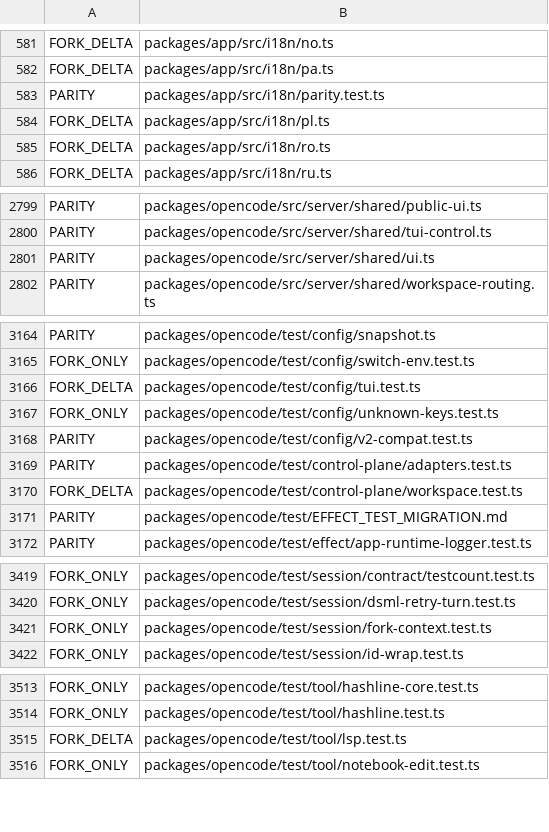
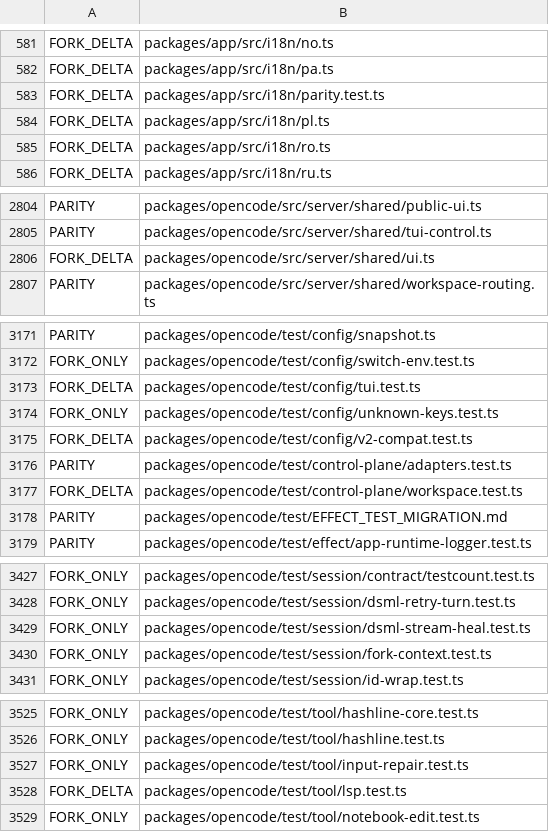
Before and after one commit to siliconstencil/hordecode, a TSV file: docs/upstream-map-files.tsv, drawn as a sheet; only a part is shown, gaps mark what is left out; the diff covers the shown part only.

```diff
--- a/docs/upstream-map-files.tsv
+++ b/docs/upstream-map-files.tsv
@@ -582,3 +582,3 @@ FORK_DELTA	packages/app/src/i18n/no.ts
 FORK_DELTA	packages/app/src/i18n/pa.ts
-PARITY	packages/app/src/i18n/parity.test.ts
+FORK_DELTA	packages/app/src/i18n/parity.test.ts
 FORK_DELTA	packages/app/src/i18n/pl.ts
@@ -2800,3 +2805,3 @@ PARITY	packages/opencode/src/server/shared/public-ui.ts
 PARITY	packages/opencode/src/server/shared/tui-control.ts
-PARITY	packages/opencode/src/server/shared/ui.ts
+FORK_DELTA	packages/opencode/src/server/shared/ui.ts
 PARITY	packages/opencode/src/server/shared/workspace-routing.ts
@@ -3167,3 +3174,3 @@ FORK_DELTA	packages/opencode/test/config/tui.test.ts
 FORK_ONLY	packages/opencode/test/config/unknown-keys.test.ts
-PARITY	packages/opencode/test/config/v2-compat.test.ts
+FORK_DELTA	packages/opencode/test/config/v2-compat.test.ts
 PARITY	packages/opencode/test/control-plane/adapters.test.ts
@@ -3420,2 +3428,3 @@ FORK_ONLY	packages/opencode/test/session/contract/testcount.test.ts
 FORK_ONLY	packages/opencode/test/session/dsml-retry-turn.test.ts
+FORK_ONLY	packages/opencode/test/session/dsml-stream-heal.test.ts
 FORK_ONLY	packages/opencode/test/session/fork-context.test.ts
@@ -3514,2 +3526,3 @@ FORK_ONLY	packages/opencode/test/tool/hashline-core.test.ts
 FORK_ONLY	packages/opencode/test/tool/hashline.test.ts
+FORK_ONLY	packages/opencode/test/tool/input-repair.test.ts
 FORK_DELTA	packages/opencode/test/tool/lsp.test.ts
```
Also changed, not shown: 14 added rows and 5 edited cells elsewhere in this file, 1 other file.
